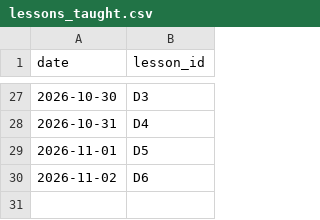
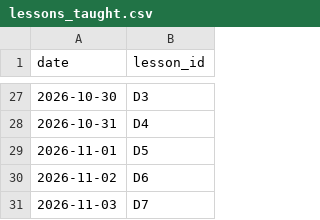
Before and after one commit to mlaiqueai/Tester1, a CSV file: data/lessons_taught.csv, drawn as a sheet; only a part is shown, gaps mark what is left out.

```diff
--- a/data/lessons_taught.csv
+++ b/data/lessons_taught.csv
@@ -30 +30,2 @@ date,lesson_id
 2026-11-02,D6
+2026-11-03,D7
```
